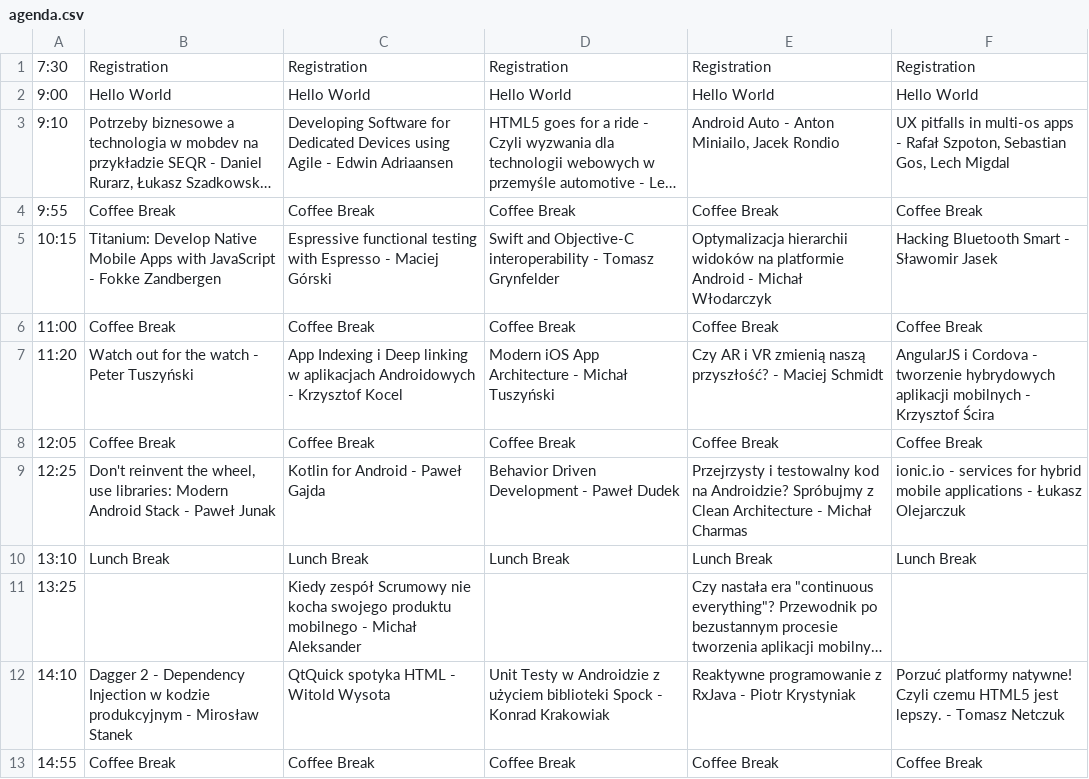
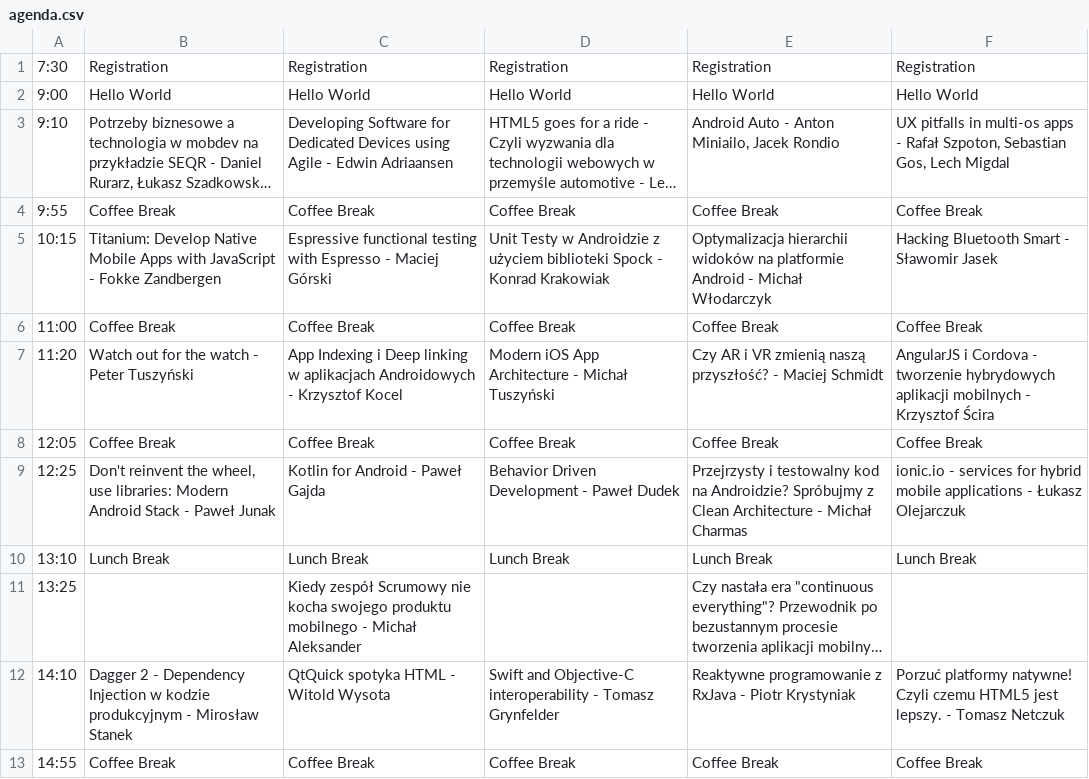
Before and after one commit to Mobilization/2015.mobilization.pl, a CSV file: doc/agenda.csv, drawn as a sheet; only a part is shown; long unchanged cells end in …; the diff names each change by its address in the sheet, - before the commit and + after, or states it on an @@ line.

```diff
--- a/doc/agenda.csv
+++ b/doc/agenda.csv
-D5: Swift and Objective-C interoperability - Tomasz Grynfelder
+D5: Unit Testy w Androidzie z użyciem biblioteki Spock - Konrad Krakowiak
-D12: Unit Testy w Androidzie z użyciem biblioteki Spock - Konrad Krakowiak
+D12: Swift and Objective-C interoperability - Tomasz Grynfelder
```
Also changed, not shown: 3 other files.
